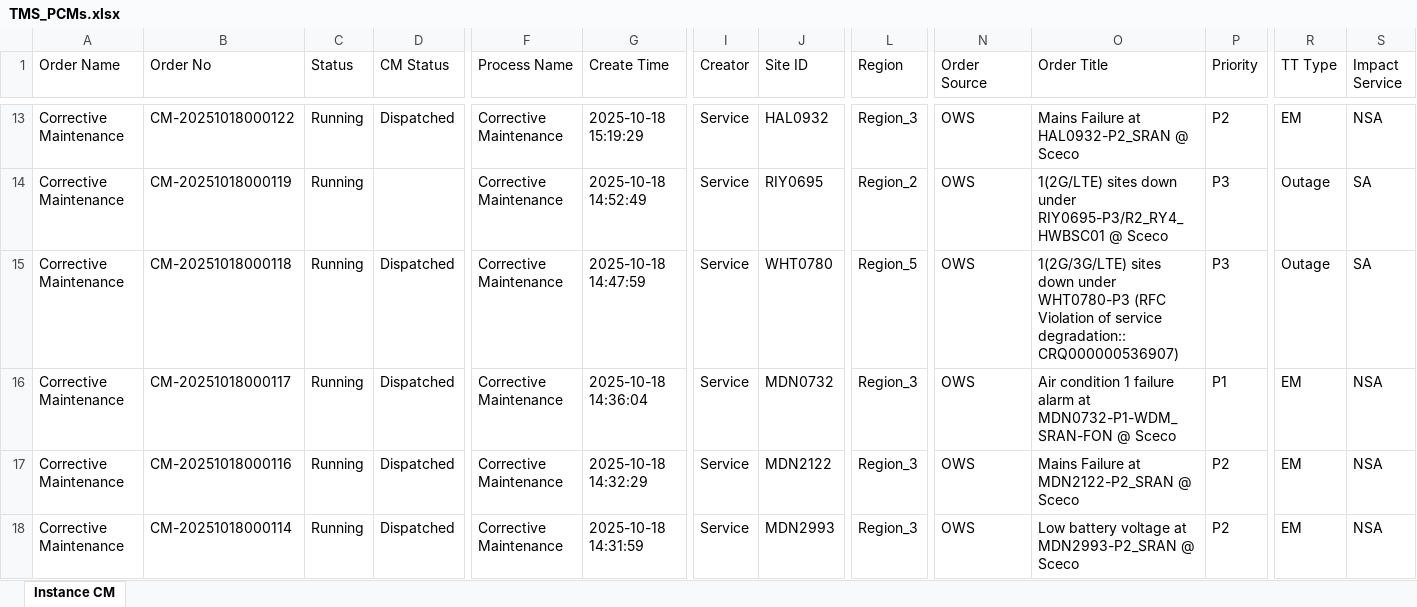
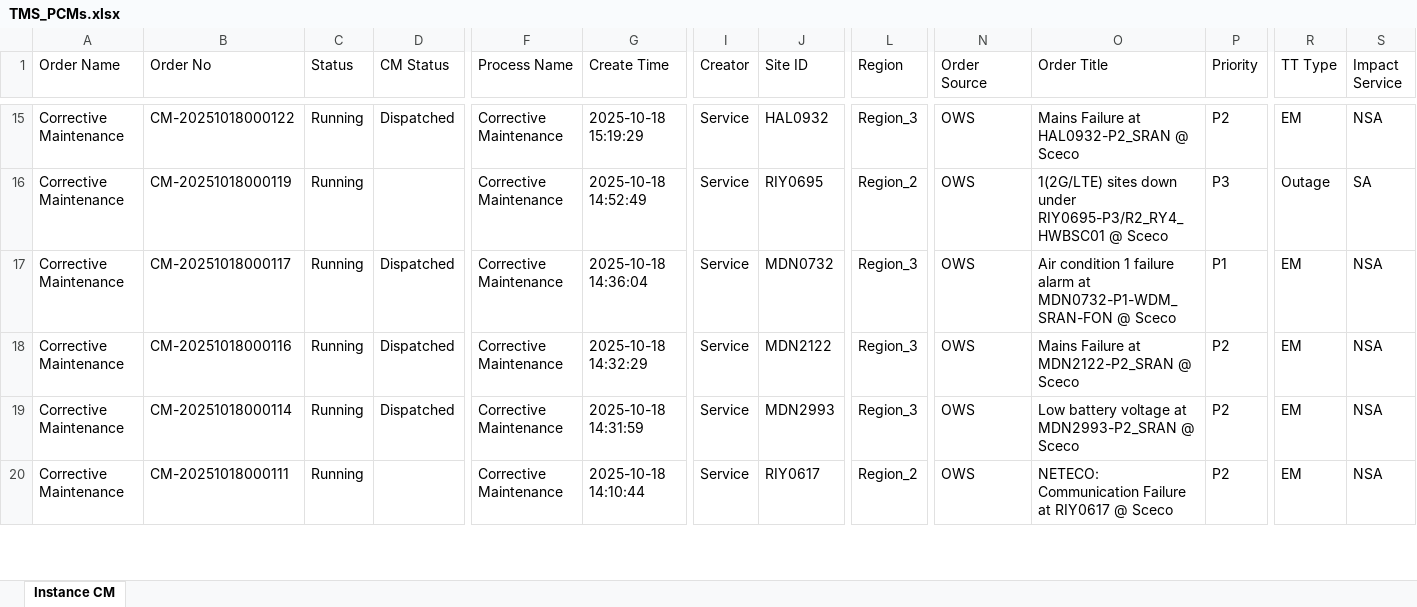
Before and after one commit to decosaro/shabakkat, an Excel workbook: TMS_PCMs.xlsx, sheet Instance CM, drawn as a sheet; only a part is shown, gaps mark what is left out; the shorter side is filled out with more unchanged rows; values as stored, in another font and other column widths than the file's, no borders; removed rows and columns are numbered as before the commit, all else as after; rows hold the shown columns only; the diff covers the shown part only; the diff names each change by its address in the sheet, - before the commit and + after, or states it on an @@ line.

Commit message:
Updated TMS_PCMs.xlsx from OneDrive via Power Automate

```diff
--- a/TMS_PCMs.xlsx (sheet Instance CM)
+++ b/TMS_PCMs.xlsx (sheet Instance CM)
-row 15: Corrective Maintenance | CM-20251018000118 | Running | Dispatched | Corrective Maintenance | 2025-10-18 14:47:59 | Service | WHT0780 | Region_5 | OWS | 1(2G/3G/LTE) sites down under WHT0780-P3 (RFC Violation of service degradation:: CRQ000000536907) | P3 | Outage | SA
```
Also changed, not shown: 2 added rows and 3 removed rows elsewhere in this sheet.
